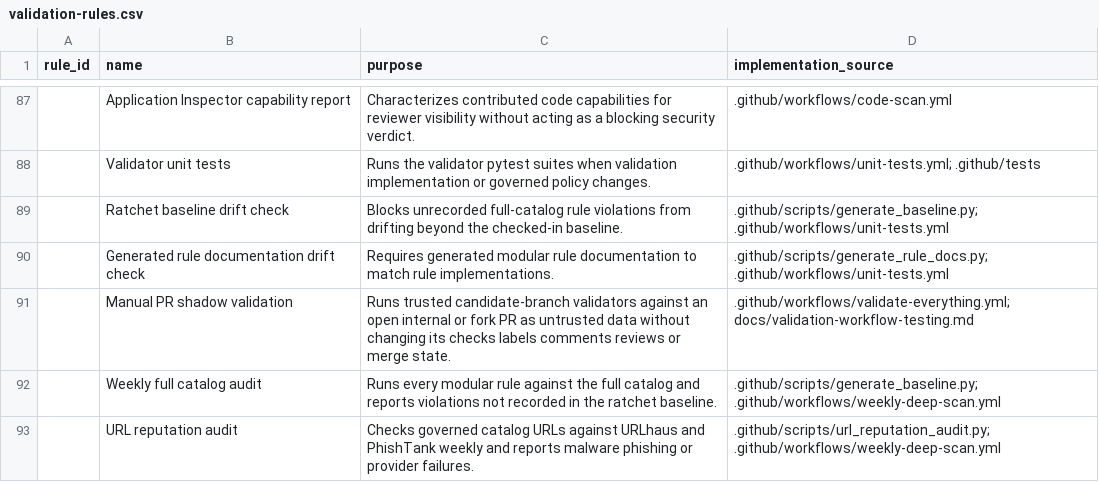
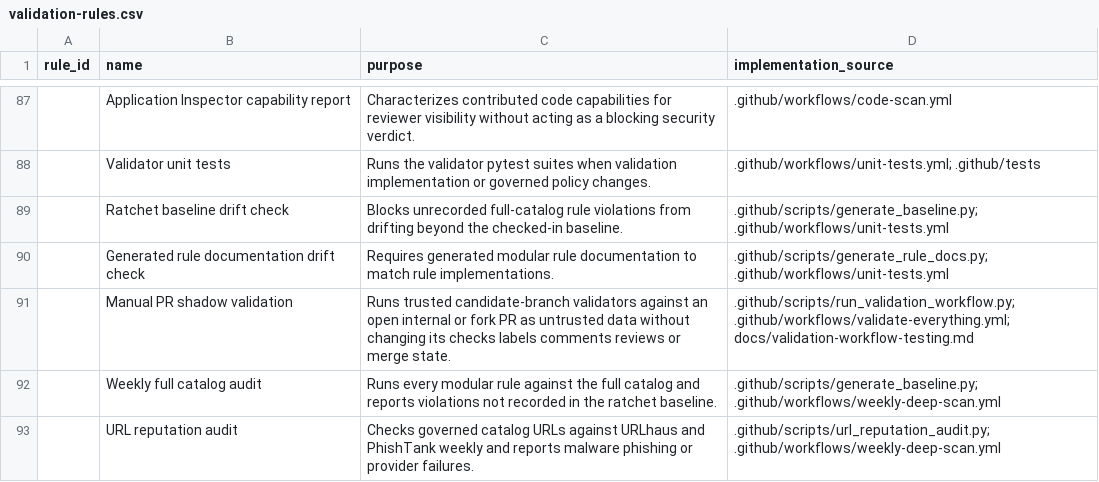
Before and after one commit to sravankumarux/discovery, a CSV file: docs/validation-rules.csv, drawn as a sheet; only a part is shown, gaps mark what is left out; the diff names each change by its address in the sheet, - before the commit and + after, or states it on an @@ line.

Commit message:
Add reusable validation workflow dispatcher

```diff
--- a/docs/validation-rules.csv
+++ b/docs/validation-rules.csv
-D91 (implementation_source): .github/workflows/validate-everything.yml; docs/validation-workflow-testing.md
+D91 (implementation_source): .github/scripts/run_validation_workflow.py; .github/workflows/validate-everything.yml; docs/validation-workflow-testing.md
```
Also changed, not shown: 3 other files.
